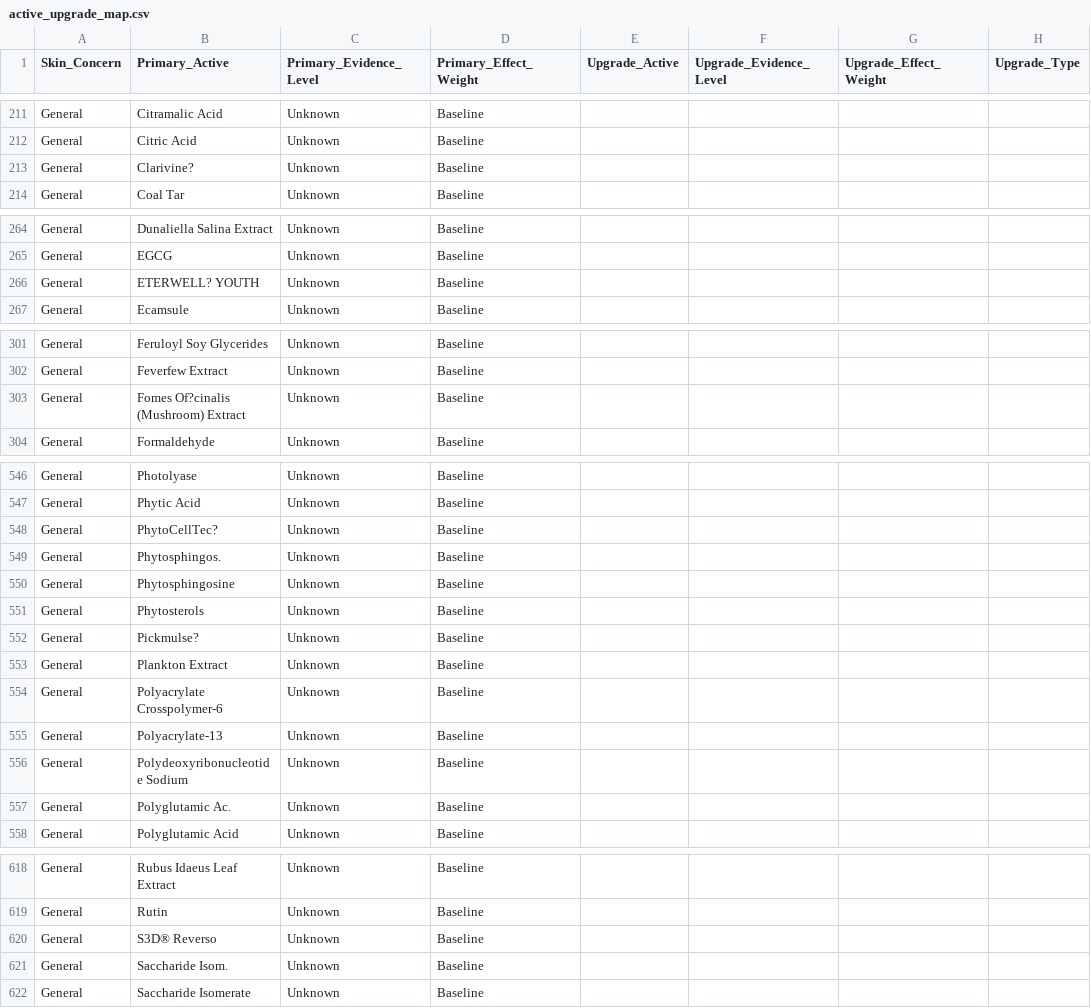
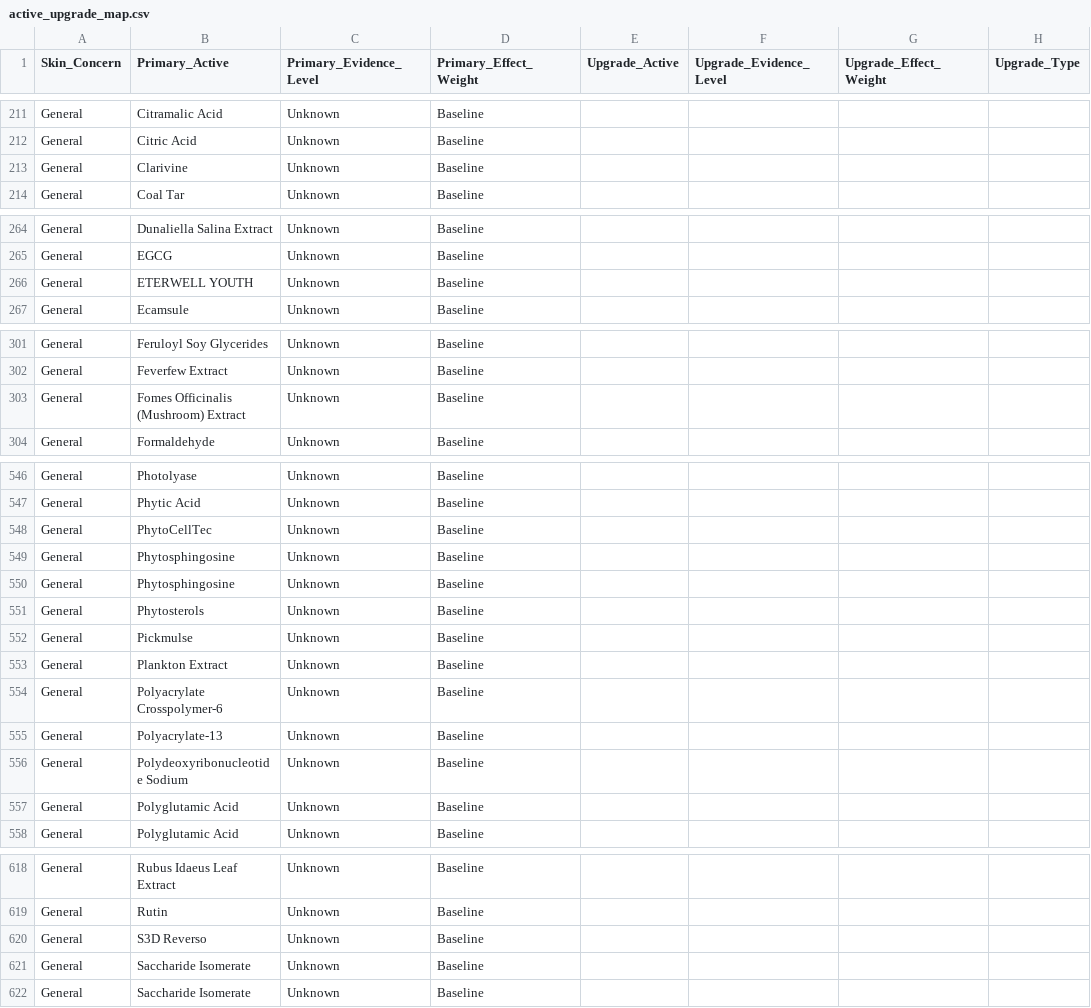
Before and after one commit to priyanka29chakraborty-source/skincare-calculator, a CSV file: app-main/backend/database/active_upgrade_map.csv, drawn as a sheet; only a part is shown, gaps mark what is left out; the diff covers the shown part only; the diff names each change by its address in the sheet, - before the commit and + after, or states it on an @@ line.

```diff
--- a/app-main/backend/database/active_upgrade_map.csv
+++ b/app-main/backend/database/active_upgrade_map.csv
-B213 (Primary_Active): Clarivine?
+B213 (Primary_Active): Clarivine
-B266 (Primary_Active): ETERWELL? YOUTH
+B266 (Primary_Active): ETERWELL YOUTH
-B303 (Primary_Active): Fomes Of?cinalis (Mushroom) Extract
+B303 (Primary_Active): Fomes Officinalis (Mushroom) Extract
-B548 (Primary_Active): PhytoCellTec?
+B548 (Primary_Active): PhytoCellTec
-B549 (Primary_Active): Phytosphingos.
+B549 (Primary_Active): Phytosphingosine
-B552 (Primary_Active): Pickmulse?
+B552 (Primary_Active): Pickmulse
-B557 (Primary_Active): Polyglutamic Ac.
+B557 (Primary_Active): Polyglutamic Acid
-B620 (Primary_Active): S3D® Reverso
+B620 (Primary_Active): S3D Reverso
-B621 (Primary_Active): Saccharide Isom.
+B621 (Primary_Active): Saccharide Isomerate
```
Also changed, not shown: 4 edited cells elsewhere in this file, app-main/backend/database/ingredient_synergy_table.csv, 3 other files.
